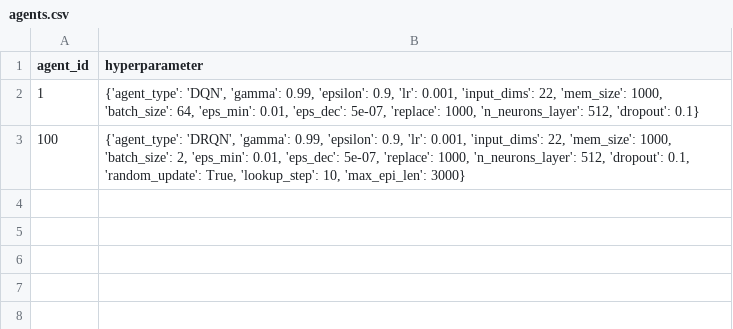
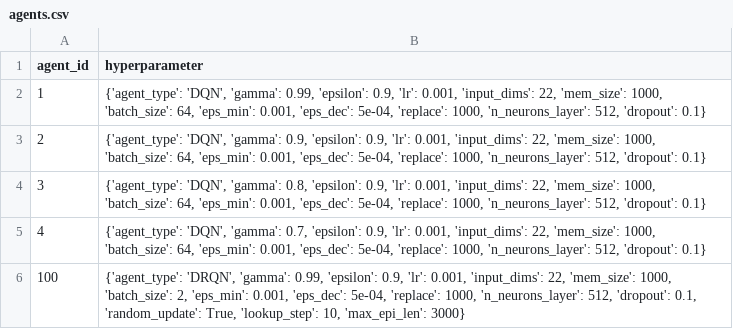
Before and after one commit to ene610/DRL_finance, a CSV file: tuning/agents.csv, drawn as a sheet.

```diff
--- a/tuning/agents.csv
+++ b/tuning/agents.csv
@@ -1,3 +1,6 @@
 agent_id;hyperparameter
-1;{'agent_type': 'DQN', 'gamma': 0.99, 'epsilon': 0.9, 'lr': 0.001, 'input_dims': 22, 'mem_size': 1000, 'batch_size': 64, 'eps_min': 0.01, 'eps_dec': 5e-07, 'replace': 1000, 'n_neurons_layer': 512, 'dropout': 0.1}
-100;{'agent_type': 'DRQN', 'gamma': 0.99, 'epsilon': 0.9, 'lr': 0.001, 'input_dims': 22, 'mem_size': 1000, 'batch_size': 2, 'eps_min': 0.01, 'eps_dec': 5e-07, 'replace': 1000, 'n_neurons_layer': 512, 'dropout': 0.1, 'random_update': True, 'lookup_step': 10, 'max_epi_len': 3000}
+1;{'agent_type': 'DQN', 'gamma': 0.99, 'epsilon': 0.9, 'lr': 0.001, 'input_dims': 22, 'mem_size': 1000, 'batch_size': 64, 'eps_min': 0.001, 'eps_dec': 5e-04, 'replace': 1000, 'n_neurons_layer': 512, 'dropout': 0.1}
+2;{'agent_type': 'DQN', 'gamma': 0.9, 'epsilon': 0.9, 'lr': 0.001, 'input_dims': 22, 'mem_size': 1000, 'batch_size': 64, 'eps_min': 0.001, 'eps_dec': 5e-04, 'replace': 1000, 'n_neurons_layer': 512, 'dropout': 0.1}
+3;{'agent_type': 'DQN', 'gamma': 0.8, 'epsilon': 0.9, 'lr': 0.001, 'input_dims': 22, 'mem_size': 1000, 'batch_size': 64, 'eps_min': 0.001, 'eps_dec': 5e-04, 'replace': 1000, 'n_neurons_layer': 512, 'dropout': 0.1}
+4;{'agent_type': 'DQN', 'gamma': 0.7, 'epsilon': 0.9, 'lr': 0.001, 'input_dims': 22, 'mem_size': 1000, 'batch_size': 64, 'eps_min': 0.001, 'eps_dec': 5e-04, 'replace': 1000, 'n_neurons_layer': 512, 'dropout': 0.1}
+100;{'agent_type': 'DRQN', 'gamma': 0.99, 'epsilon': 0.9, 'lr': 0.001, 'input_dims': 22, 'mem_size': 1000, 'batch_size': 2, 'eps_min': 0.001, 'eps_dec': 5e-04, 'replace': 1000, 'n_neurons_layer': 512, 'dropout': 0.1, 'random_update': True, 'lookup_step': 10, 'max_epi_len': 3000}
```
Also changed, not shown: tuning/envs.csv, 9 other files.
